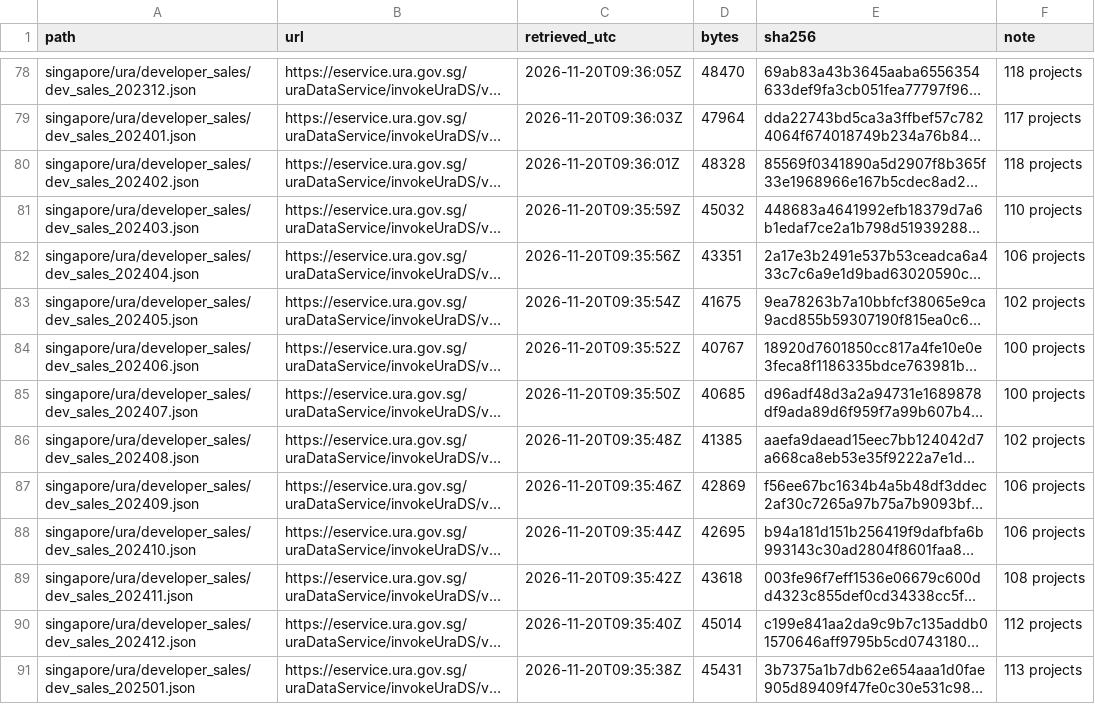
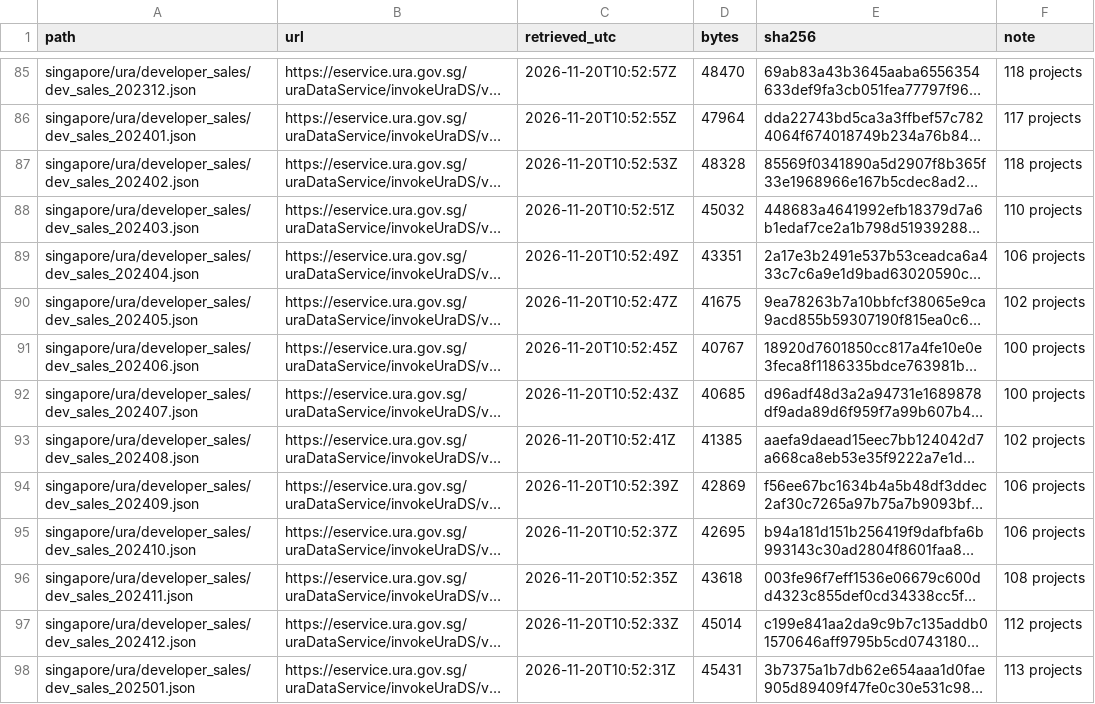
Before and after one commit to JonathanPhungESCP/housing-fundamentals-thesis, a CSV file: data/raw/MANIFEST.csv, drawn as a sheet; only a part is shown, gaps mark what is left out; long unchanged cells end in …; addresses are those after the commit; the diff covers the shown part only; the diff names each change by its address in the sheet, - before the commit and + after, or states it on an @@ line.

```diff
--- a/data/raw/MANIFEST.csv
+++ b/data/raw/MANIFEST.csv
-C85 (retrieved_utc): 2026-11-20T09:36:05Z
+C85 (retrieved_utc): 2026-11-20T10:52:57Z
-C86 (retrieved_utc): 2026-11-20T09:36:03Z
+C86 (retrieved_utc): 2026-11-20T10:52:55Z
-C87 (retrieved_utc): 2026-11-20T09:36:01Z
+C87 (retrieved_utc): 2026-11-20T10:52:53Z
-C88 (retrieved_utc): 2026-11-20T09:35:59Z
+C88 (retrieved_utc): 2026-11-20T10:52:51Z
-C89 (retrieved_utc): 2026-11-20T09:35:56Z
+C89 (retrieved_utc): 2026-11-20T10:52:49Z
-C90 (retrieved_utc): 2026-11-20T09:35:54Z
+C90 (retrieved_utc): 2026-11-20T10:52:47Z
-C91 (retrieved_utc): 2026-11-20T09:35:52Z
+C91 (retrieved_utc): 2026-11-20T10:52:45Z
-C92 (retrieved_utc): 2026-11-20T09:35:50Z
+C92 (retrieved_utc): 2026-11-20T10:52:43Z
-C93 (retrieved_utc): 2026-11-20T09:35:48Z
+C93 (retrieved_utc): 2026-11-20T10:52:41Z
-C94 (retrieved_utc): 2026-11-20T09:35:46Z
+C94 (retrieved_utc): 2026-11-20T10:52:39Z
-C95 (retrieved_utc): 2026-11-20T09:35:44Z
+C95 (retrieved_utc): 2026-11-20T10:52:37Z
-C96 (retrieved_utc): 2026-11-20T09:35:42Z
+C96 (retrieved_utc): 2026-11-20T10:52:35Z
-C97 (retrieved_utc): 2026-11-20T09:35:40Z
+C97 (retrieved_utc): 2026-11-20T10:52:33Z
-C98 (retrieved_utc): 2026-11-20T09:35:38Z
+C98 (retrieved_utc): 2026-11-20T10:52:31Z
```
Also changed, not shown: 7 added rows and 76 edited cells elsewhere in this file, 6 other files.
